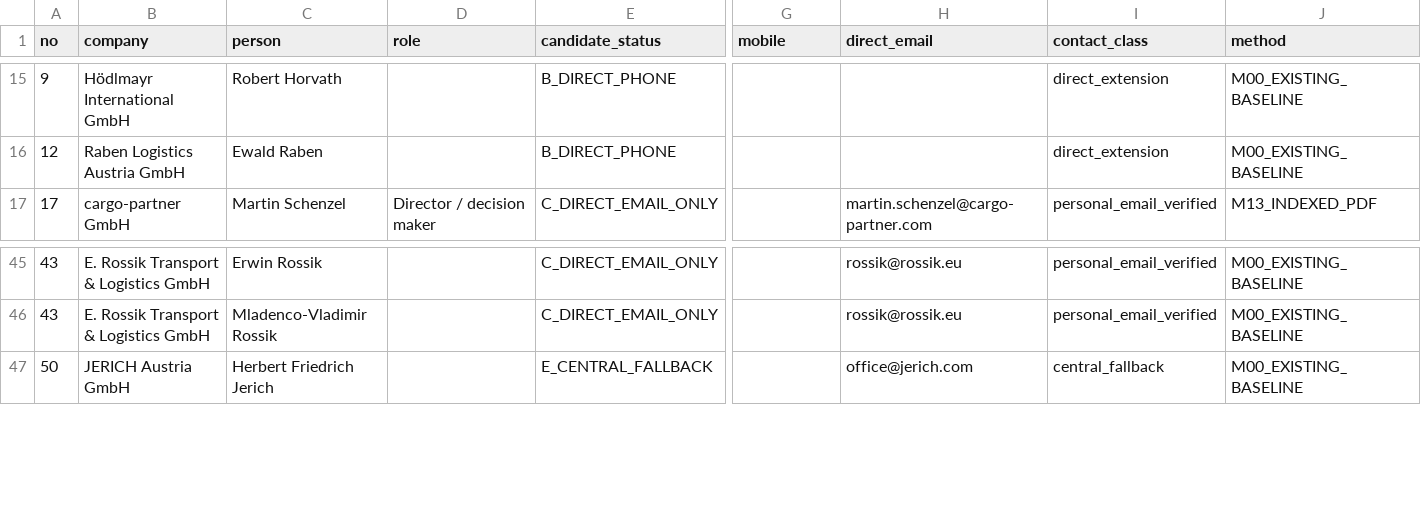
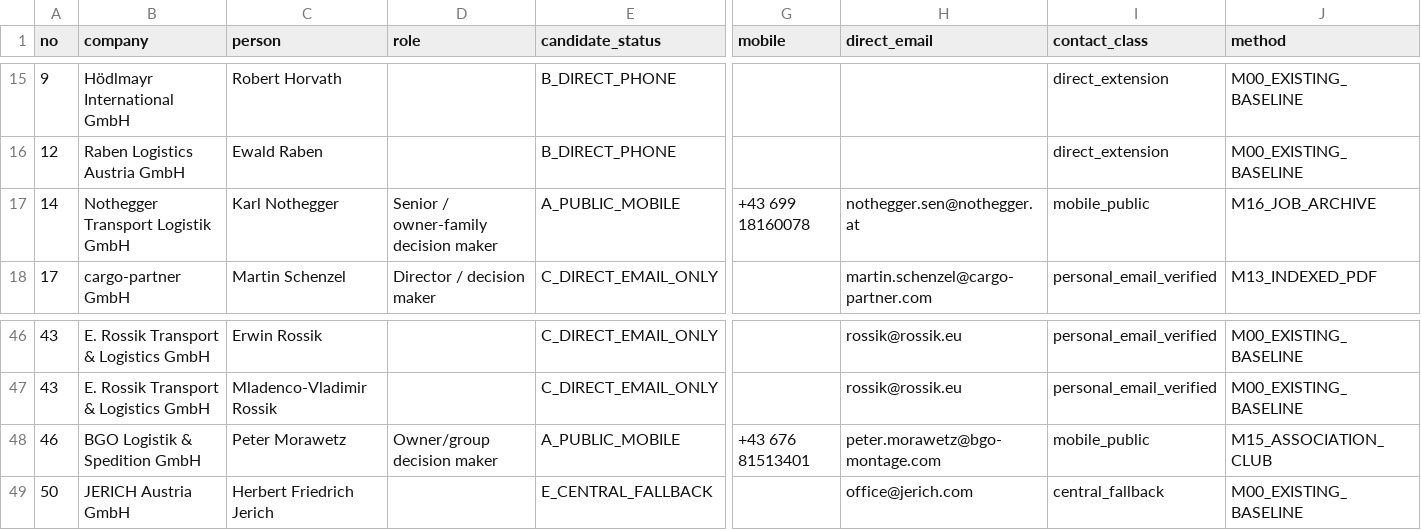
Before and after one commit to ukrainebz1-arch/first-project, a CSV file: data/spedition/contacts/final/all_evidence.csv, drawn as a sheet; only a part is shown, gaps mark what is left out; rows hold the shown columns only; the diff names each change by its address in the sheet, - before the commit and + after, or states it on an @@ line.

```diff
--- a/data/spedition/contacts/final/all_evidence.csv
+++ b/data/spedition/contacts/final/all_evidence.csv
+row 17: 14 | Nothegger Transport Logistik GmbH | Karl Nothegger | Senior / owner-family decision maker | A_PUBLIC_MOBILE | +43 699 18160078 | nothegger.sen@nothegger.at | mobile_public | M16_JOB_ARCHIVE
+row 48: 46 | BGO Logistik & Spedition GmbH | Peter Morawetz | Owner/group decision maker | A_PUBLIC_MOBILE | +43 676 81513401 | peter.morawetz@bgo-montage.com | mobile_public | M15_ASSOCIATION_CLUB
```
Also changed, not shown: data/spedition/contacts/final/company_summary.csv, data/spedition/contacts/final/direct_contacts_A_C.csv, 4 other files.
